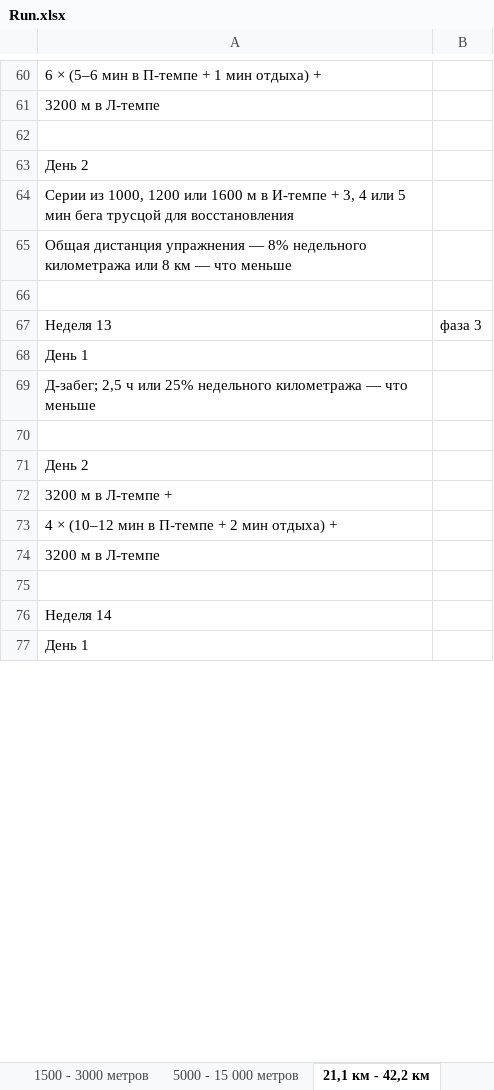
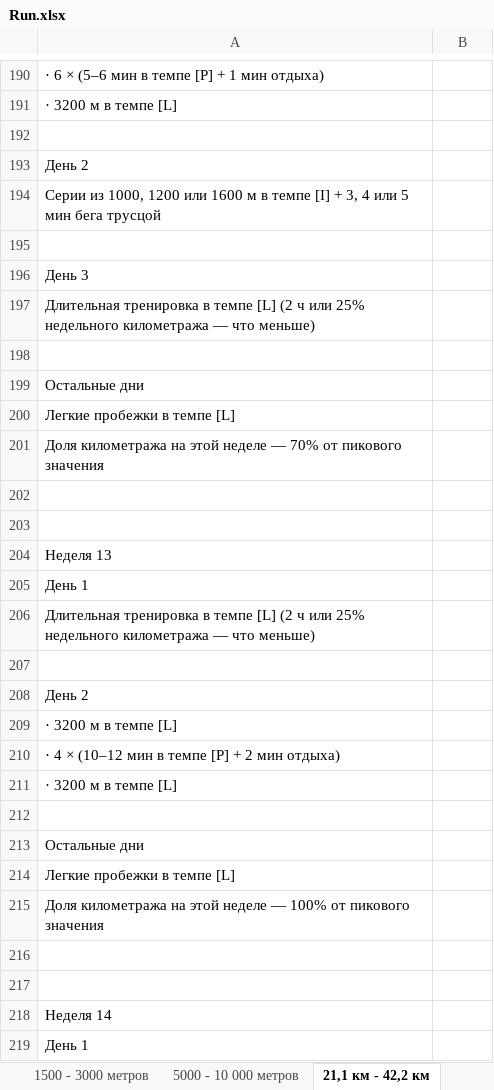
Before and after one commit to Huttsc2/StepByStepToAnEasyJog, an Excel workbook: StepByStepToAnEasyJog/Table/Run.xlsx, sheet 21,1 км - 42,2 км, drawn as a sheet; only a part is shown, gaps mark what is left out; values as stored, in another font and other column widths than the file's, no cell formats; removed rows and columns are numbered as before the commit, all else as after; the diff covers the shown part only; the diff names each change by its address in the sheet, - before the commit and + after, or states it on an @@ line.

```diff
--- a/StepByStepToAnEasyJog/Table/Run.xlsx (sheet 21,1 км - 42,2 км)
+++ b/StepByStepToAnEasyJog/Table/Run.xlsx (sheet 21,1 км - 42,2 км)
-sheet tab: 5000 - 15 000 метров
+sheet tab: 5000 - 10 000 метров
-A190: 6 × (5–6 мин в П-темпе + 1 мин отдыха) +
+A190: · 6 × (5–6 мин в темпе [P] + 1 мин отдыха)
-A191: 3200 м в Л-темпе
+A191: · 3200 м в темпе [L]
-A194: …м в И-темпе + 3, 4 или 5 мин бега трусцой для восстановления
+A194: …м в темпе [I] + 3, 4 или 5 мин бега трусцой
-row 65: Общая дистанция упражнения — 8% недельного километража или 8 км — что меньше
+row 196: День 3
+row 197: Длительная тренировка в темпе [L] (2 ч или 25% недельного километража — что меньше)
+row 198: (empty)
+row 199: Остальные дни
+row 200: Легкие пробежки в темпе [L]
+row 201: Доля километража на этой неделе — 70% от пикового значения
+row 202: (empty)
+row 203: (empty)
-B204: фаза 3
+B204: (empty)
-A206: Д-забег; 2,5 ч или 25% недельного километража — что меньше
+A206: Длительная тренировка в темпе [L] (2 ч или 25% недельного километража — что меньше)
-A209: 3200 м в Л-темпе +
+A209: · 3200 м в темпе [L]
-A210: 4 × (10–12 мин в П-темпе + 2 мин отдыха) +
+A210: · 4 × (10–12 мин в темпе [P] + 2 мин отдыха)
-A211: 3200 м в Л-темпе
+A211: · 3200 м в темпе [L]
+row 212: (empty)
+row 213: Остальные дни
+row 214: Легкие пробежки в темпе [L]
+row 215: Доля километража на этой неделе — 100% от пикового значения
+row 216: (empty)
```
Also changed, not shown: 242 added rows, 32 removed rows, 3 moved rows and 79 edited cells elsewhere in this sheet, sheet 1500 - 3000 метров, sheet 800 метров, sheet интенсивность тренировок, cell formats, 40 other files.
